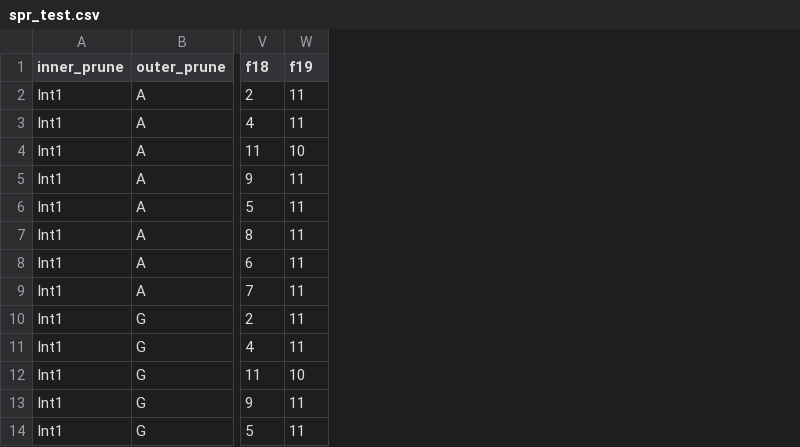
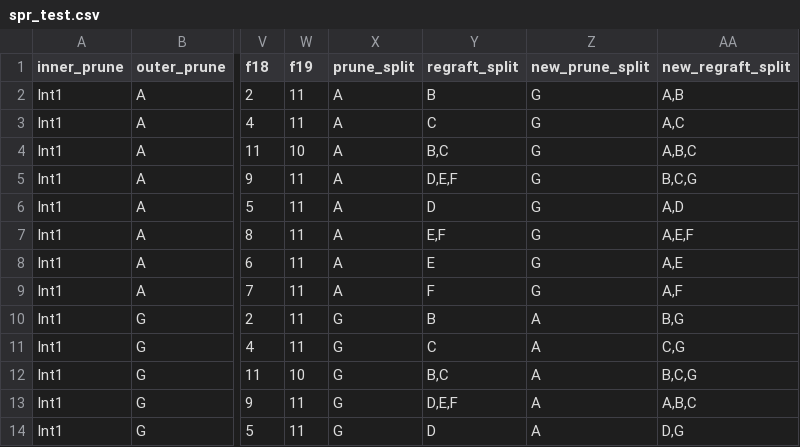
Before and after one commit to Dzee97/SADRL_PhyloRL, a CSV file: spr_test.csv, drawn as a sheet; only a part is shown, gaps mark what is left out; the diff names each change by its address in the sheet, - before the commit and + after, or states it on an @@ line.

Commit message:
spr test done

```diff
--- a/spr_test.csv
+++ b/spr_test.csv
+column X (prune_split), rows 2-14: A | A | A | A | A | A | A | A | G | G | G | G | G
+column Y (regraft_split), rows 2-14: B | C | B,C | D,E,F | D | E,F | E | F | B | C | B,C | D,E,F | D
+column Z (new_prune_split), rows 2-14: G | G | G | G | G | G | G | G | A | A | A | A | A
+column AA (new_regraft_split), rows 2-14: A,B | A,C | A,B,C | B,C,G | A,D | A,E,F | A,E | A,F | B,G | C,G | B,C,G | A,B,C | D,G
```
Also changed, not shown: 1 other file.
